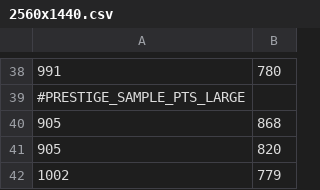
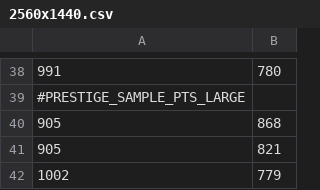
Before and after one commit to NG0N/BloodwebAutoBuy, a CSV file: data/2560x1440.csv, drawn as a sheet; only a part is shown, gaps mark what is left out.

Commit message:
Adjust large prestige sample position

```diff
--- a/data/2560x1440.csv
+++ b/data/2560x1440.csv
@@ -40,3 +40,3 @@
 905, 868
-905, 820
+905, 821
 1002, 779
```
